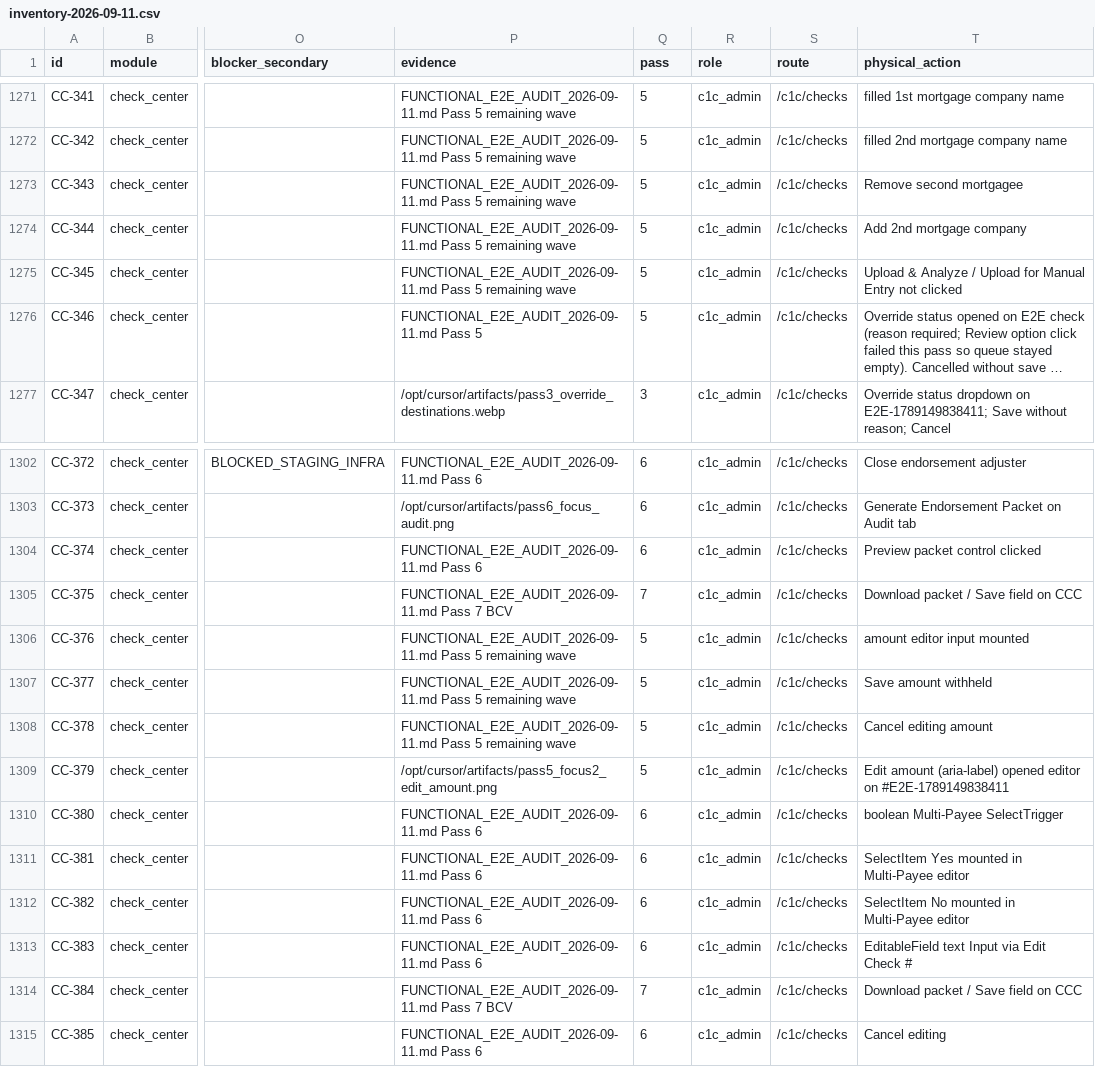
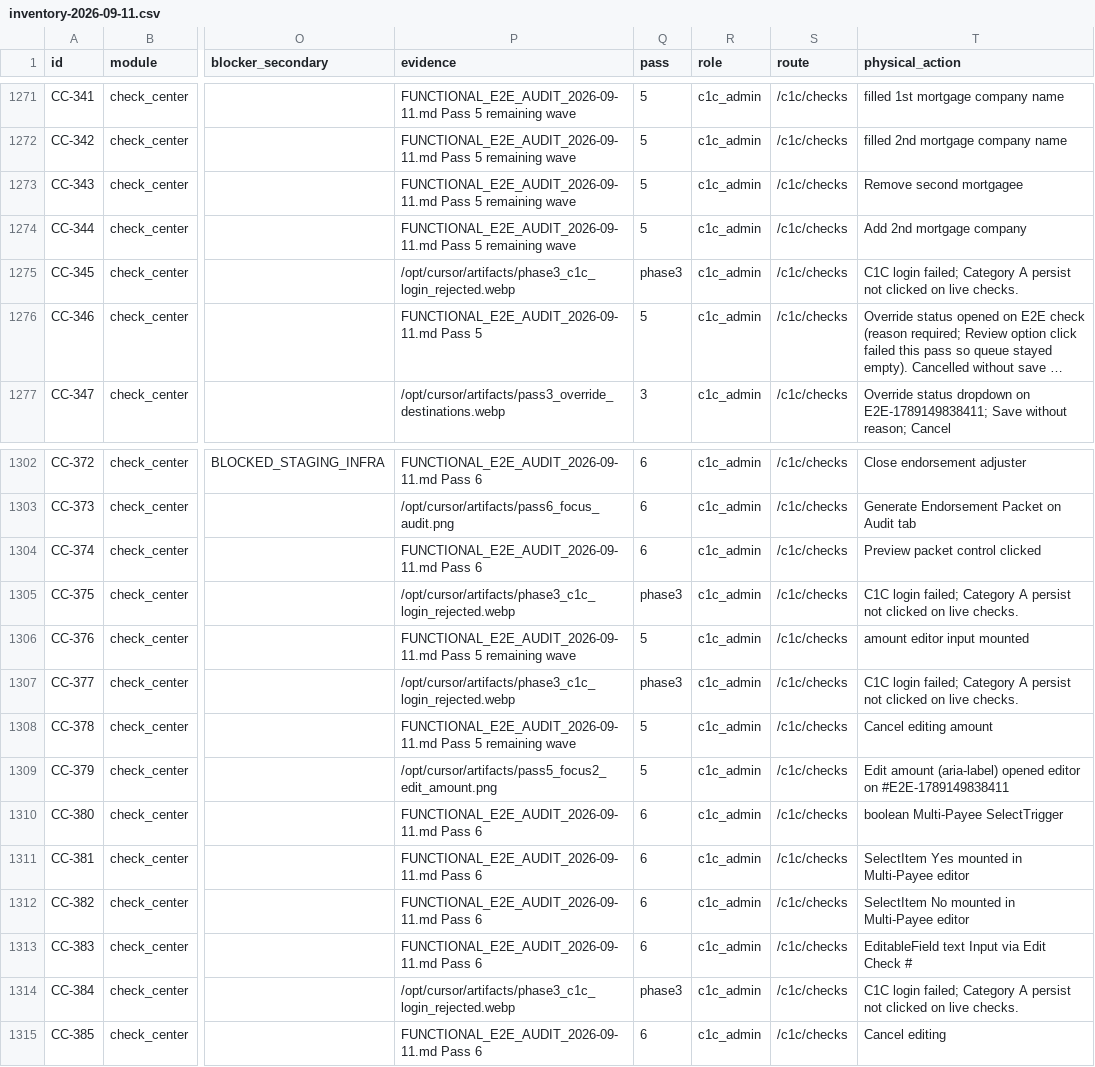
Before and after one commit to michaelcarletta-cmd/ChecksOps, a CSV file: docs/audits/inventory-2026-09-11.csv, drawn as a sheet; only a part is shown, gaps mark what is left out; long unchanged cells end in …; the diff covers the shown part only; the diff names each change by its address in the sheet, - before the commit and + after, or states it on an @@ line.

```diff
--- a/docs/audits/inventory-2026-09-11.csv
+++ b/docs/audits/inventory-2026-09-11.csv
-P1275 (evidence): FUNCTIONAL_E2E_AUDIT_2026-09-11.md Pass 5 remaining wave
+P1275 (evidence): /opt/cursor/artifacts/phase3_c1c_login_rejected.webp
-Q1275 (pass): 5
+Q1275 (pass): phase3
-T1275 (physical_action): Upload & Analyze / Upload for Manual Entry not clicked
+T1275 (physical_action): C1C login failed; Category A persist not clicked on live checks.
-P1305 (evidence): FUNCTIONAL_E2E_AUDIT_2026-09-11.md Pass 7 BCV
+P1305 (evidence): /opt/cursor/artifacts/phase3_c1c_login_rejected.webp
-Q1305 (pass): 7
+Q1305 (pass): phase3
-T1305 (physical_action): Download packet / Save field on CCC
+T1305 (physical_action): C1C login failed; Category A persist not clicked on live checks.
-P1307 (evidence): FUNCTIONAL_E2E_AUDIT_2026-09-11.md Pass 5 remaining wave
+P1307 (evidence): /opt/cursor/artifacts/phase3_c1c_login_rejected.webp
-Q1307 (pass): 5
+Q1307 (pass): phase3
-T1307 (physical_action): Save amount withheld
+T1307 (physical_action): C1C login failed; Category A persist not clicked on live checks.
-P1314 (evidence): FUNCTIONAL_E2E_AUDIT_2026-09-11.md Pass 7 BCV
+P1314 (evidence): /opt/cursor/artifacts/phase3_c1c_login_rejected.webp
-Q1314 (pass): 7
+Q1314 (pass): phase3
-T1314 (physical_action): Download packet / Save field on CCC
+T1314 (physical_action): C1C login failed; Category A persist not clicked on live checks.
```
Also changed, not shown: 48 edited cells elsewhere in this file, 3 other files.
